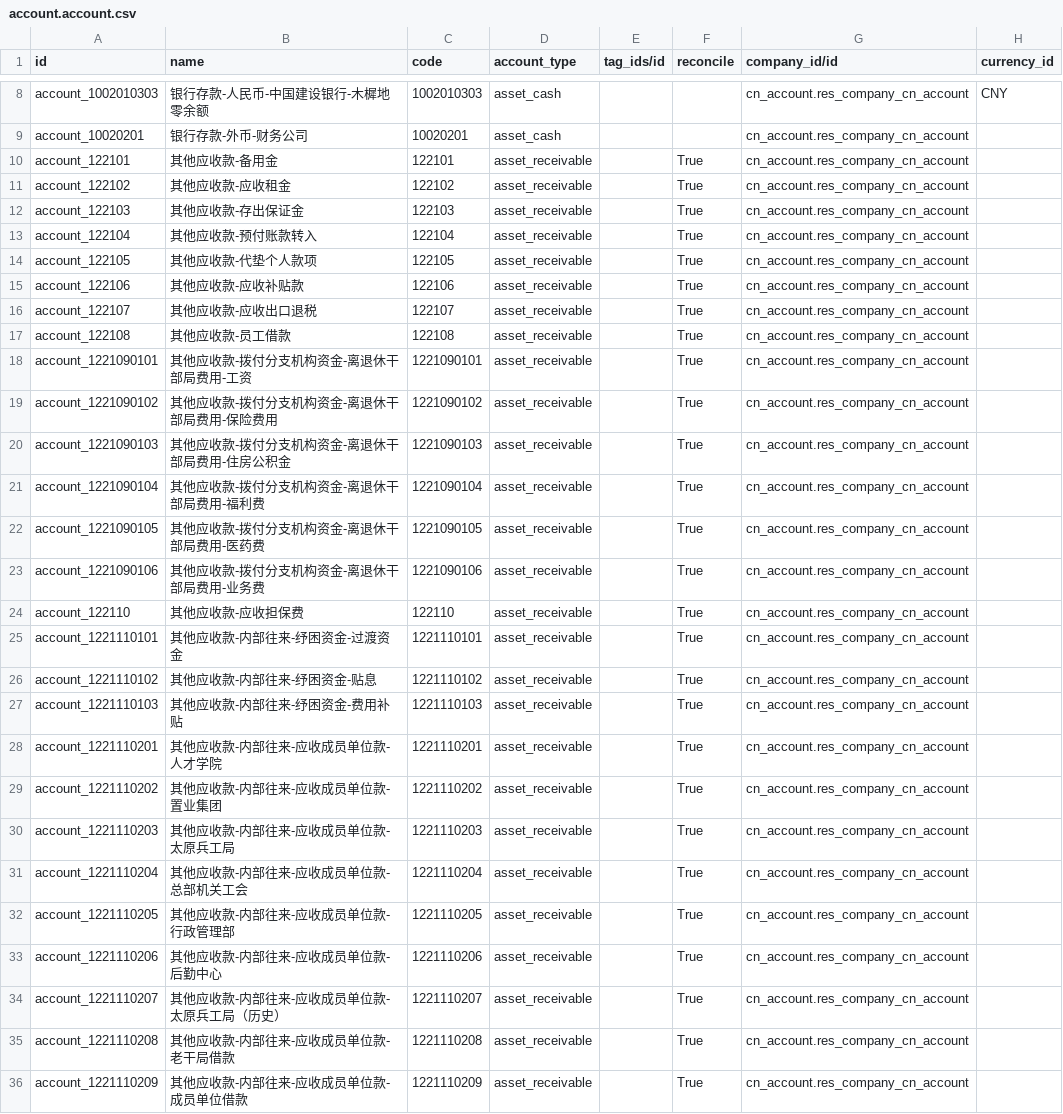
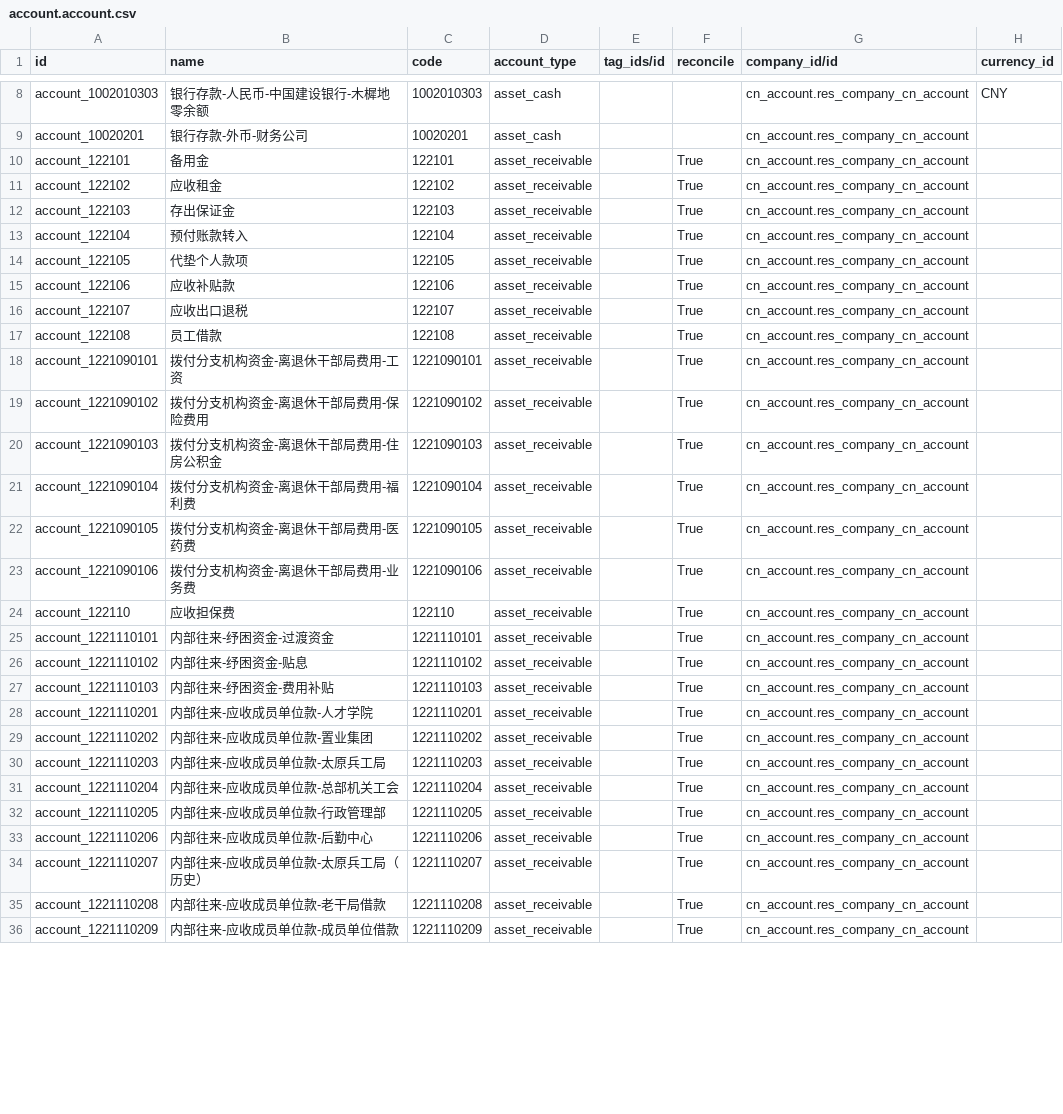
Before and after one commit to chr00tt/cn_odoo, a CSV file: cn_account/demo/account.account.csv, drawn as a sheet; only a part is shown, gaps mark what is left out; the diff covers the shown part only; the diff names each change by its address in the sheet, - before the commit and + after, or states it on an @@ line.

```diff
--- a/cn_account/demo/account.account.csv
+++ b/cn_account/demo/account.account.csv
-B10 (name): 其他应收款-备用金
+B10 (name): 备用金
-B11 (name): 其他应收款-应收租金
+B11 (name): 应收租金
-B12 (name): 其他应收款-存出保证金
+B12 (name): 存出保证金
-B13 (name): 其他应收款-预付账款转入
+B13 (name): 预付账款转入
-B14 (name): 其他应收款-代垫个人款项
+B14 (name): 代垫个人款项
-B15 (name): 其他应收款-应收补贴款
+B15 (name): 应收补贴款
-B16 (name): 其他应收款-应收出口退税
+B16 (name): 应收出口退税
-B17 (name): 其他应收款-员工借款
+B17 (name): 员工借款
-B18 (name): 其他应收款-拨付分支机构资金-离退休干部局费用-工资
+B18 (name): 拨付分支机构资金-离退休干部局费用-工资
-B19 (name): 其他应收款-拨付分支机构资金-离退休干部局费用-保险费用
+B19 (name): 拨付分支机构资金-离退休干部局费用-保险费用
-B20 (name): 其他应收款-拨付分支机构资金-离退休干部局费用-住房公积金
+B20 (name): 拨付分支机构资金-离退休干部局费用-住房公积金
-B21 (name): 其他应收款-拨付分支机构资金-离退休干部局费用-福利费
+B21 (name): 拨付分支机构资金-离退休干部局费用-福利费
-B22 (name): 其他应收款-拨付分支机构资金-离退休干部局费用-医药费
+B22 (name): 拨付分支机构资金-离退休干部局费用-医药费
-B23 (name): 其他应收款-拨付分支机构资金-离退休干部局费用-业务费
+B23 (name): 拨付分支机构资金-离退休干部局费用-业务费
-B24 (name): 其他应收款-应收担保费
+B24 (name): 应收担保费
-B25 (name): 其他应收款-内部往来-纾困资金-过渡资金
+B25 (name): 内部往来-纾困资金-过渡资金
-B26 (name): 其他应收款-内部往来-纾困资金-贴息
+B26 (name): 内部往来-纾困资金-贴息
-B27 (name): 其他应收款-内部往来-纾困资金-费用补贴
+B27 (name): 内部往来-纾困资金-费用补贴
-B28 (name): 其他应收款-内部往来-应收成员单位款-人才学院
+B28 (name): 内部往来-应收成员单位款-人才学院
-B29 (name): 其他应收款-内部往来-应收成员单位款-置业集团
+B29 (name): 内部往来-应收成员单位款-置业集团
-B30 (name): 其他应收款-内部往来-应收成员单位款-太原兵工局
+B30 (name): 内部往来-应收成员单位款-太原兵工局
-B31 (name): 其他应收款-内部往来-应收成员单位款-总部机关工会
+B31 (name): 内部往来-应收成员单位款-总部机关工会
-B32 (name): 其他应收款-内部往来-应收成员单位款-行政管理部
+B32 (name): 内部往来-应收成员单位款-行政管理部
-B33 (name): 其他应收款-内部往来-应收成员单位款-后勤中心
+B33 (name): 内部往来-应收成员单位款-后勤中心
-B34 (name): 其他应收款-内部往来-应收成员单位款-太原兵工局（历史）
+B34 (name): 内部往来-应收成员单位款-太原兵工局（历史）
-B35 (name): 其他应收款-内部往来-应收成员单位款-老干局借款
+B35 (name): 内部往来-应收成员单位款-老干局借款
-B36 (name): 其他应收款-内部往来-应收成员单位款-成员单位借款
+B36 (name): 内部往来-应收成员单位款-成员单位借款
```
Also changed, not shown: 10 edited cells elsewhere in this file, cn_account/demo/account.move.csv, 5 other files.
